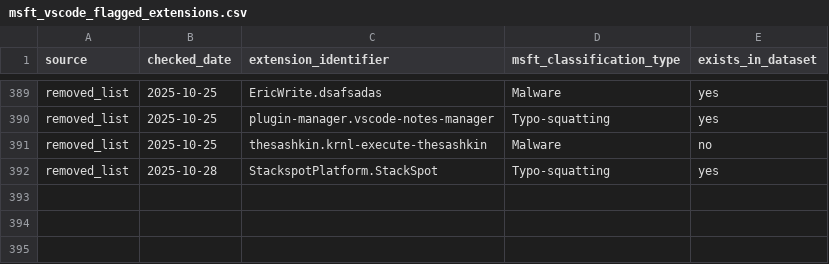
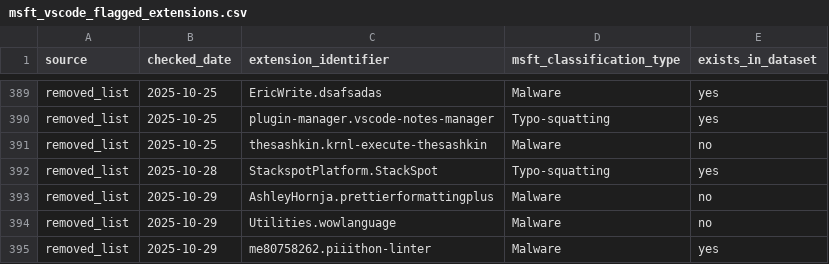
Before and after one commit to kalachkar/vsmex, a CSV file: metadata/msft_vscode_flagged_extensions.csv, drawn as a sheet; only a part is shown, gaps mark what is left out.

Commit message:
Incremental flagged update (+3 new rows)

```diff
--- a/metadata/msft_vscode_flagged_extensions.csv
+++ b/metadata/msft_vscode_flagged_extensions.csv
@@ -392 +392,4 @@ removed_list,2025-10-25,thesashkin.krnl-execute-thesashkin,Malware,no
 removed_list,2025-10-28,StackspotPlatform.StackSpot,Typo-squatting,yes
+removed_list,2025-10-29,AshleyHornja.prettierformattingplus,Malware,no
+removed_list,2025-10-29,Utilities.wowlanguage,Malware,no
+removed_list,2025-10-29,me80758262.piiithon-linter,Malware,yes
```
